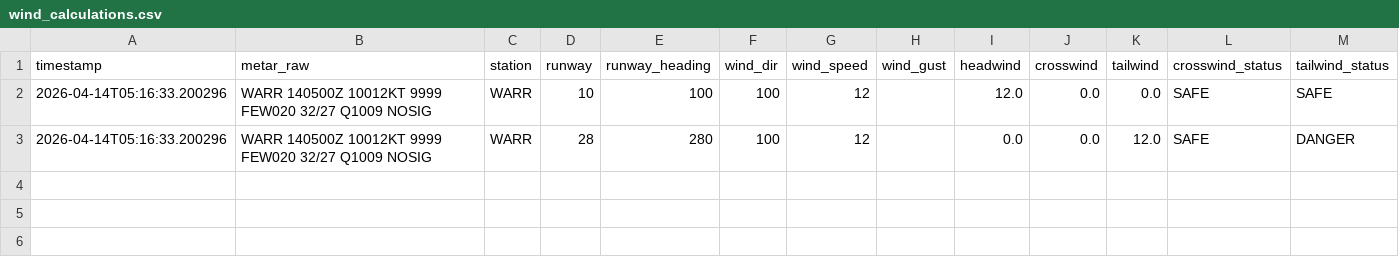
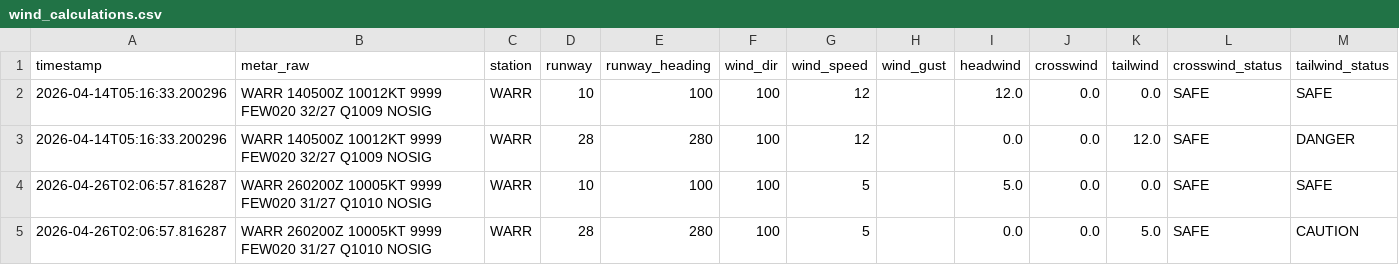
Before and after one commit to Alvinmff/metar-auto-dashboard-v2, a CSV file: wind_calculations.csv, drawn as a sheet; the diff names each change by its address in the sheet, - before the commit and + after, or states it on an @@ line.

```diff
--- a/wind_calculations.csv
+++ b/wind_calculations.csv
+row 4: 2026-04-26T02:06:57.816287 | WARR 260200Z 10005KT 9999 FEW020 31/27 Q1010 NOSIG | WARR | 10 | 100 | 100 | 5 |  | 5.0 | 0.0 | 0.0 | SAFE | SAFE
+row 5: 2026-04-26T02:06:57.816287 | WARR 260200Z 10005KT 9999 FEW020 31/27 Q1010 NOSIG | WARR | 28 | 280 | 100 | 5 |  | 0.0 | 0.0 | 5.0 | SAFE | CAUTION
```
Also changed, not shown: 3 other files.
